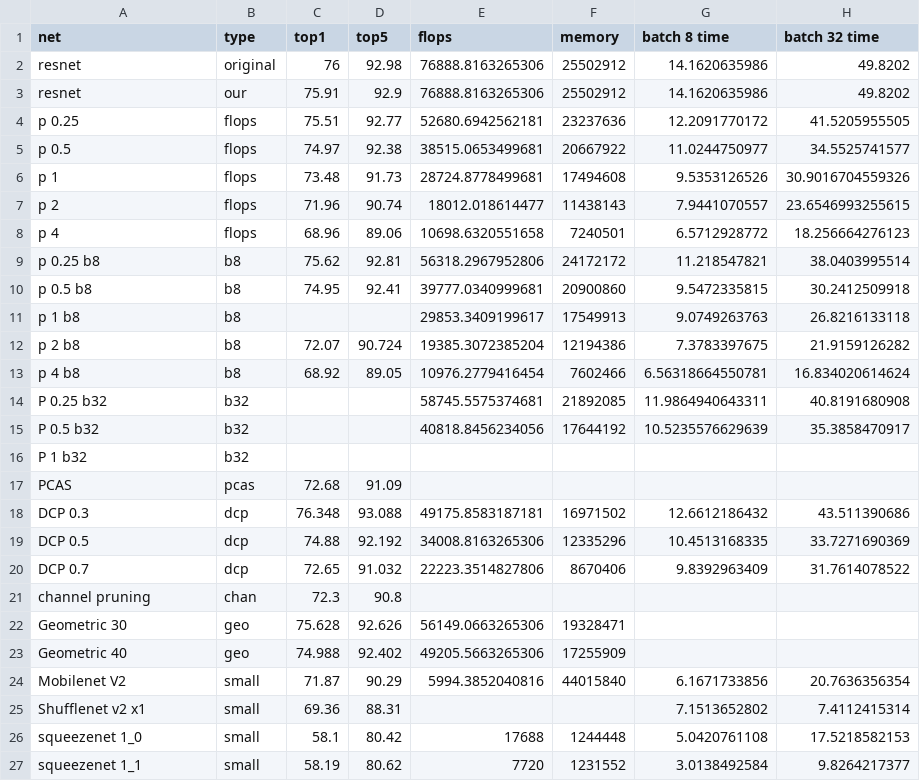
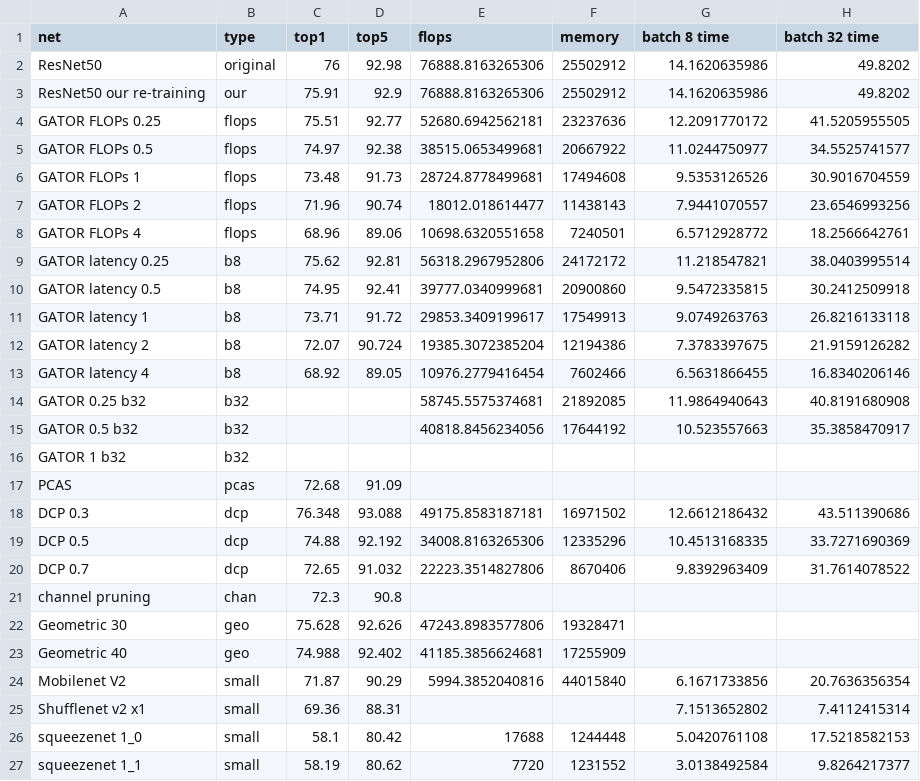
Before and after one commit to EliPassov/gator, a CSV file: results/net_time_comparison.csv, drawn as a sheet.

Commit message:
module saving, results processing

```diff
--- a/results/net_time_comparison.csv
+++ b/results/net_time_comparison.csv
@@ -1,17 +1,17 @@
 net,type,top1,top5,flops,memory,batch 8 time,batch 32 time
-resnet,original,76,92.98,76888.8163265306,25502912,14.1620635986,49.8202
-resnet,our,75.91,92.9,76888.8163265306,25502912,14.1620635986,49.8202
-p 0.25,flops,75.51,92.77,52680.6942562181,23237636,12.2091770172,41.5205955505
-p 0.5,flops,74.97,92.38,38515.0653499681,20667922,11.0244750977,34.5525741577
-p 1,flops,73.48,91.73,28724.8778499681,17494608,9.5353126526,30.9016704559326
-p 2,flops,71.96,90.74,18012.018614477,11438143,7.9441070557,23.6546993255615
-p 4,flops,68.96,89.06,10698.6320551658,7240501,6.5712928772,18.256664276123
-p 0.25 b8,b8,75.62,92.81,56318.2967952806,24172172,11.218547821,38.0403995514
-p 0.5 b8,b8,74.95,92.41,39777.0340999681,20900860,9.5472335815,30.2412509918
-p 1 b8,b8,,,29853.3409199617,17549913,9.0749263763,26.8216133118
-p 2 b8,b8,72.07,90.724,19385.3072385204,12194386,7.3783397675,21.9159126282
-p 4 b8,b8,68.92,89.05,10976.2779416454,7602466,6.56318664550781,16.834020614624
-P 0.25 b32,b32,,,58745.5575374681,21892085,11.9864940643311,40.8191680908
-P 0.5 b32,b32,,,40818.8456234056,17644192,10.5235576629639,35.3858470917
-P 1 b32,b32,,,,,,
+ResNet50,original,76,92.98,76888.8163265306,25502912,14.1620635986,49.8202
+ResNet50 our re-training,our,75.91,92.9,76888.8163265306,25502912,14.1620635986,49.8202
+GATOR FLOPs 0.25,flops,75.51,92.77,52680.6942562181,23237636,12.2091770172,41.5205955505
+GATOR FLOPs 0.5,flops,74.97,92.38,38515.0653499681,20667922,11.0244750977,34.5525741577
+GATOR FLOPs 1,flops,73.48,91.73,28724.8778499681,17494608,9.5353126526,30.9016704559
+GATOR FLOPs 2,flops,71.96,90.74,18012.018614477,11438143,7.9441070557,23.6546993256
+GATOR FLOPs 4,flops,68.96,89.06,10698.6320551658,7240501,6.5712928772,18.2566642761
+GATOR latency 0.25,b8,75.62,92.81,56318.2967952806,24172172,11.218547821,38.0403995514
+GATOR latency 0.5,b8,74.95,92.41,39777.0340999681,20900860,9.5472335815,30.2412509918
+GATOR latency 1,b8,73.71,91.72,29853.3409199617,17549913,9.0749263763,26.8216133118
+GATOR latency 2,b8,72.07,90.724,19385.3072385204,12194386,7.3783397675,21.9159126282
+GATOR latency 4,b8,68.92,89.05,10976.2779416454,7602466,6.5631866455,16.8340206146
+GATOR 0.25 b32,b32,,,58745.5575374681,21892085,11.9864940643,40.8191680908
+GATOR 0.5 b32,b32,,,40818.8456234056,17644192,10.523557663,35.3858470917
+GATOR 1 b32,b32,,,,,,
 PCAS,pcas,72.68,91.09,,,,
@@ -21,4 +21,4 @@ DCP 0.7,dcp,72.65,91.032,22223.3514827806,8670406,9.8392963409,31.7614078522
 channel pruning,chan,72.3,90.8,,,,
-Geometric 30,geo,75.628,92.626,56149.0663265306,19328471,,
-Geometric 40,geo,74.988,92.402,49205.5663265306,17255909,,
+Geometric 30,geo,75.628,92.626,47243.8983577806,19328471,,
+Geometric 40,geo,74.988,92.402,41185.3856624681,17255909,,
 Mobilenet V2,small,71.87,90.29,5994.3852040816,44015840,6.1671733856,20.7636356354
```
Also changed, not shown: 6 other files.
